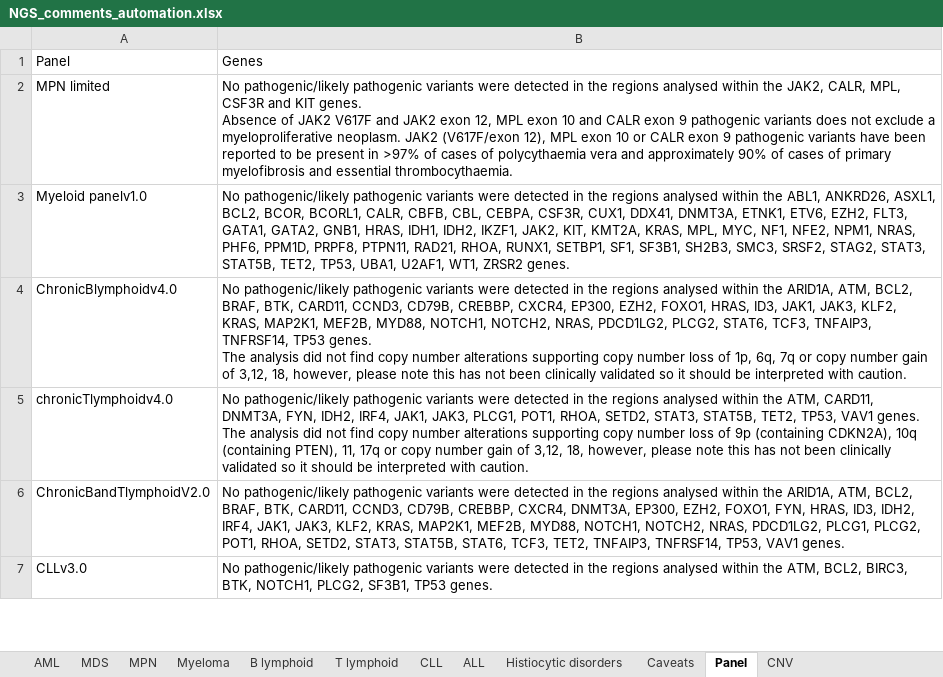
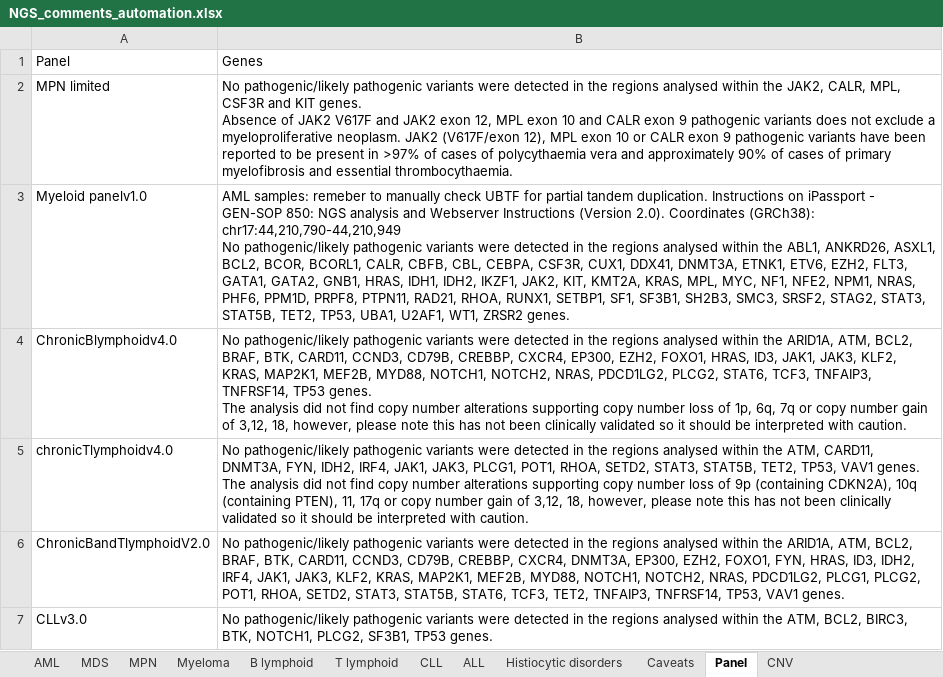
Before and after one commit to brittanymills593/NGS-comments, an Excel workbook: NGS_comments_automation.xlsx, sheet Panel, drawn as a sheet; only a part is shown; values as stored, in another font and other column widths than the file's, no borders; ↵ is a line break in a cell; the diff names each change by its address in the sheet, - before the commit and + after, or states it on an @@ line.

Commit message:
Add files via upload

```diff
--- a/NGS_comments_automation.xlsx (sheet Panel)
+++ b/NGS_comments_automation.xlsx (sheet Panel)
-B3: No pathogenic/likely…
+B3: AML samples: remeber to manually check UBTF for partial tandem duplication. Instructions on iPassport - GEN-SOP 850: NGS analysis and Webserver Instructions (Version 2.0). Coordinates (GRCh38): chr17:44,210,790-44,210,949 ↵ No pathogenic/likely…
```
